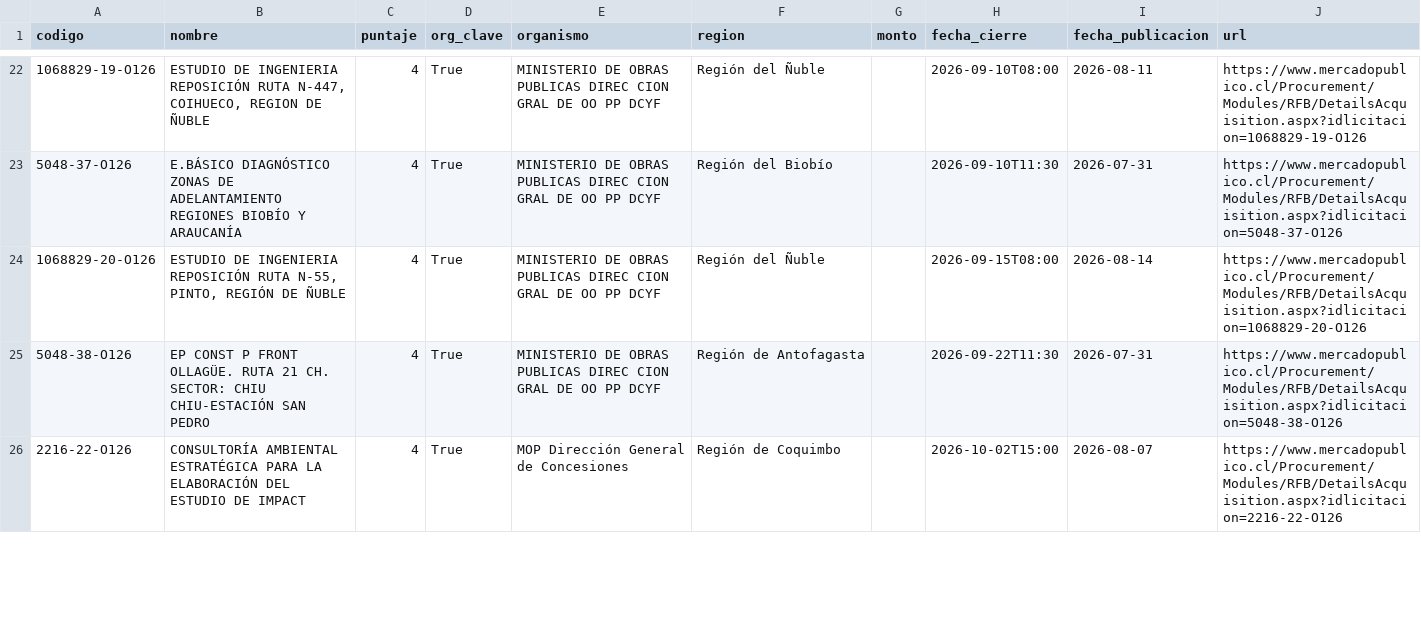
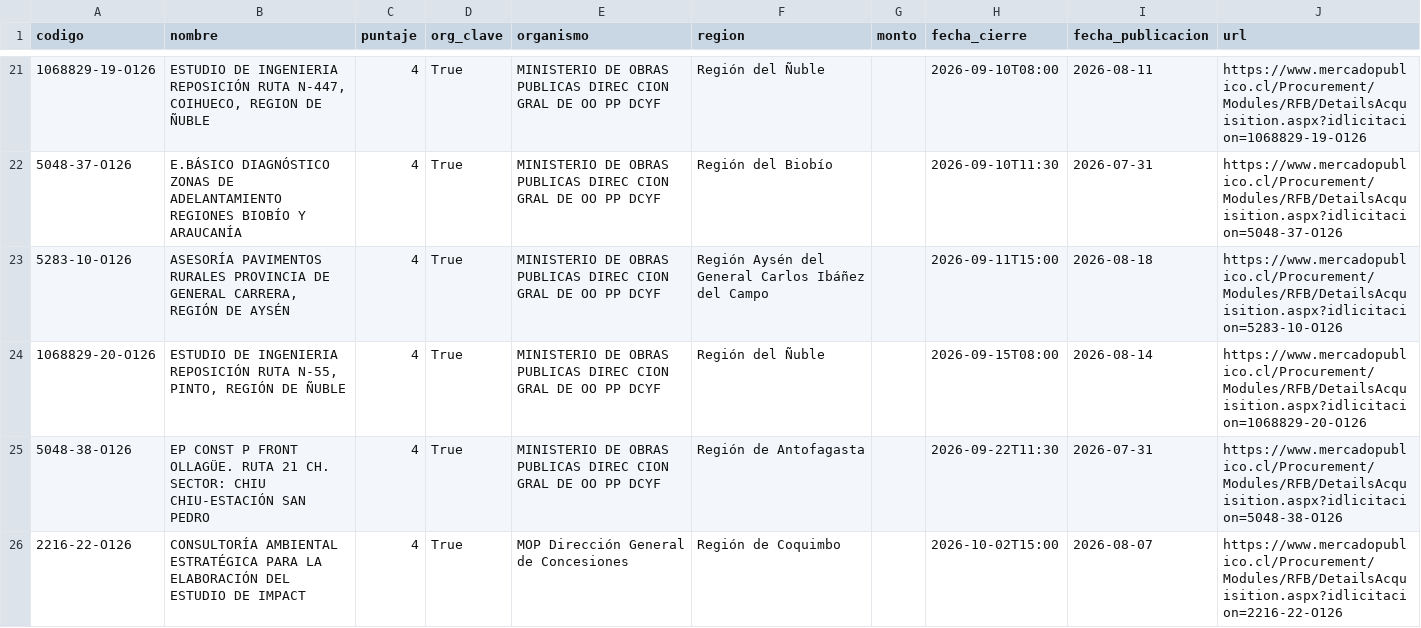
Before and after one commit to romedinag-tech/licitaciones, a CSV file: data/resultados.csv, drawn as a sheet; only a part is shown, gaps mark what is left out; the diff covers the shown part only; the diff names each change by its address in the sheet, - before the commit and + after, or states it on an @@ line.

```diff
--- a/data/resultados.csv
+++ b/data/resultados.csv
+row 23: 5283-10-O126 | ASESORÍA PAVIMENTOS RURALES PROVINCIA DE GENERAL CARRERA, REGIÓN DE AYSÉN | 4 | True | MINISTERIO DE OBRAS PUBLICAS DIREC CION GRAL DE OO PP DCYF | Región Aysén del General Carlos Ibáñez del Campo |  | 2026-09-11T15:00 | 2026-08-18 | https://www.mercadopublico.cl/Procurement/Modules/RFB/DetailsAcquisition.aspx?idlicitacion=5283-10-O126
```
Also changed, not shown: 2 removed rows elsewhere in this file, 2 other files.
